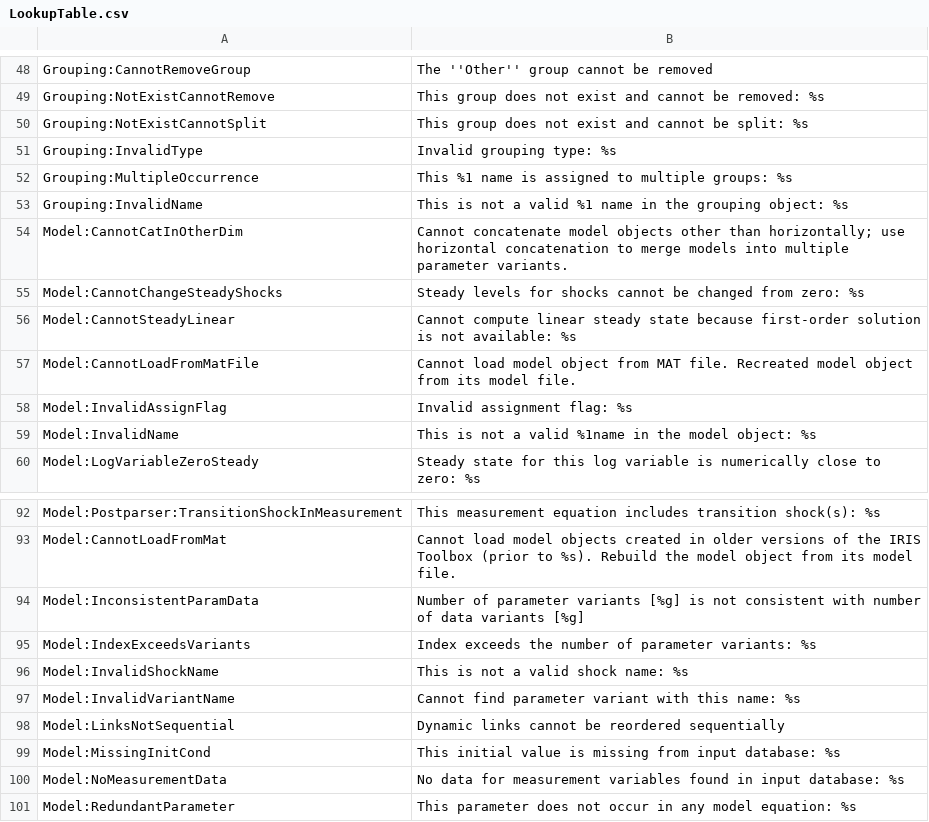
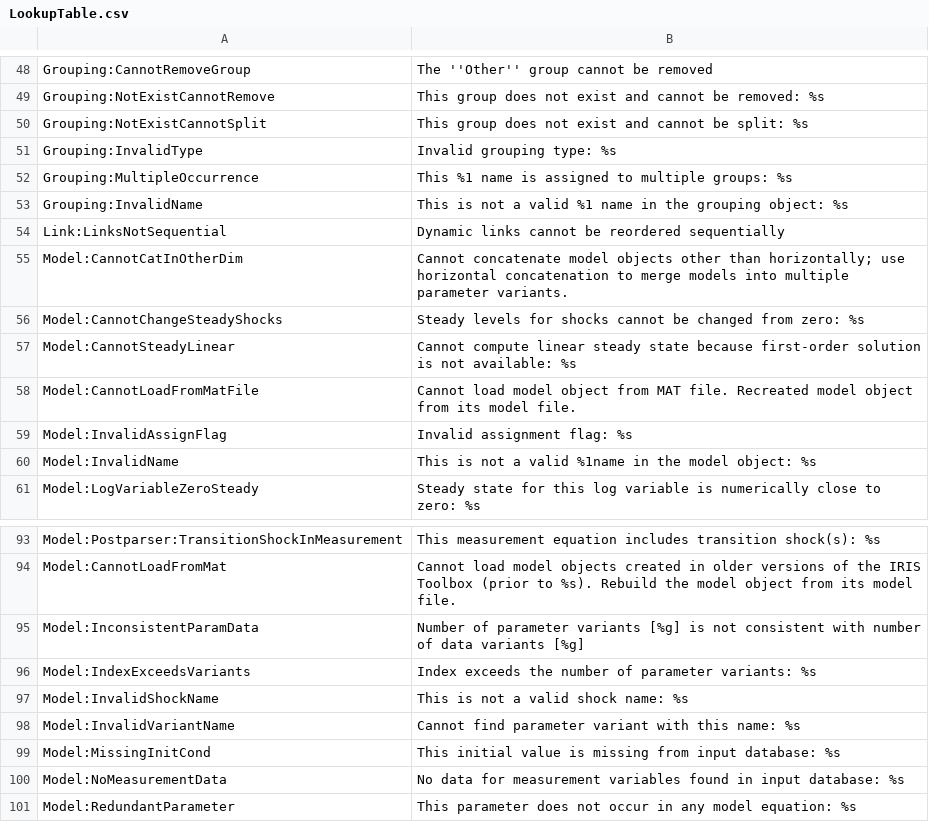
Before and after one commit to IRIS-Solutions-Team/IRIS-Toolbox, a CSV file: +exception/LookupTable.csv, drawn as a sheet; only a part is shown, gaps mark what is left out.

```diff
--- a/+exception/LookupTable.csv
+++ b/+exception/LookupTable.csv
@@ -53,2 +53,3 @@ Grouping:MultipleOccurrence, This %1 name is assigned to multiple groups: %s
 Grouping:InvalidName, This is not a valid %1 name in the grouping object: %s
+Link:LinksNotSequential,Dynamic links cannot be reordered sequentially
 Model:CannotCatInOtherDim,Cannot concatenate model objects other than horizontally; use horizontal concatenation to merge models into multiple parameter variants.
@@ -97,3 +98,2 @@ Model:InvalidShockName,This is not a valid shock name: %s
 Model:InvalidVariantName,Cannot find parameter variant with this name: %s
-Model:LinksNotSequential,Dynamic links cannot be reordered sequentially
 Model:MissingInitCond,This initial value is missing from input database: %s
```
Also changed, not shown: 30 other files.
